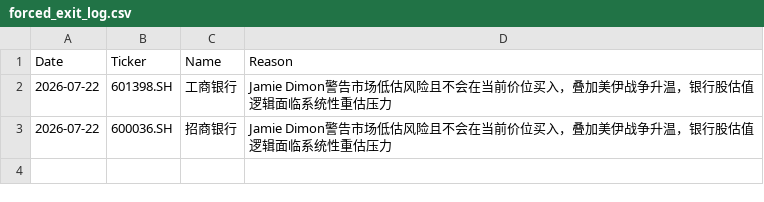
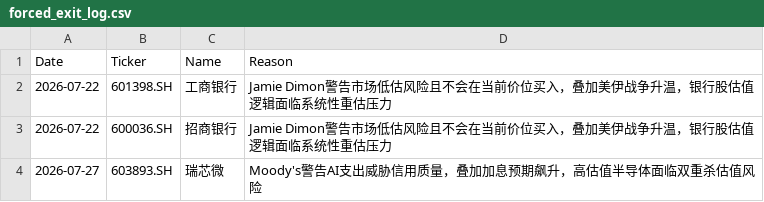
Before and after one commit to wijouyang-lab/a, a CSV file: forced_exit_log.csv, drawn as a sheet.

```diff
--- a/forced_exit_log.csv
+++ b/forced_exit_log.csv
@@ -3 +3,2 @@ Date,Ticker,Name,Reason
 2026-07-22,600036.SH,招商银行,Jamie Dimon警告市场低估风险且不会在当前价位买入，叠加美伊战争升温，银行股估值逻辑面临系统性重估压力
+2026-07-27,603893.SH,瑞芯微,Moody's警告AI支出威胁信用质量，叠加加息预期飙升，高估值半导体面临双重杀估值风险
```
Also changed, not shown: review_history.csv, sell_signal_log.csv, 2 other files.
